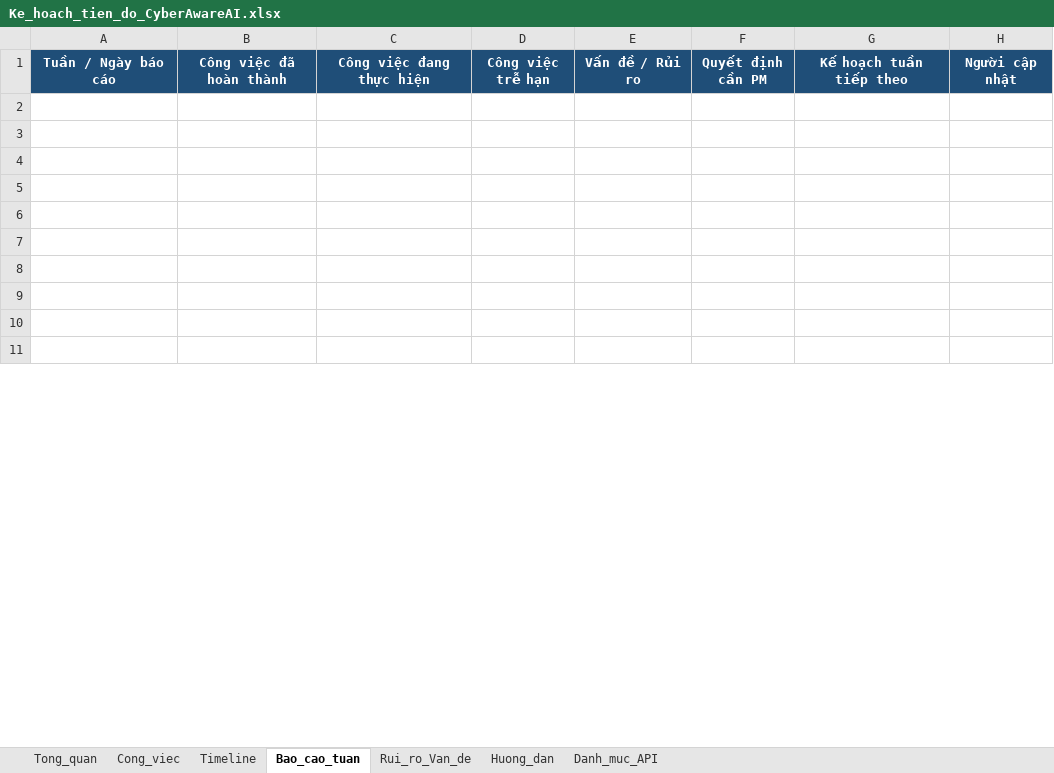
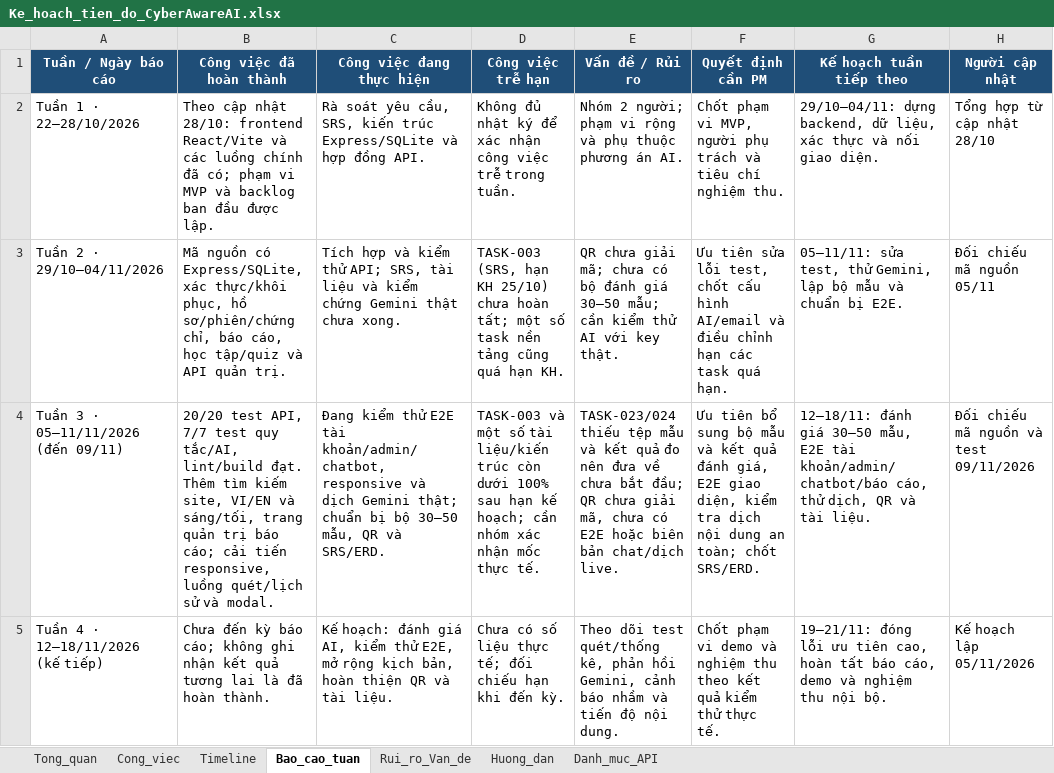
Before and after one commit to 2neiuh9-Cirr/CyberAware-AI, an Excel workbook: docs/plans/Ke_hoach_tien_do_CyberAwareAI.xlsx, sheet Bao_cao_tuan, drawn as a sheet; only a part is shown; values as stored, in another font and other column widths than the file's, no borders; charts and pictures not drawn; removed rows and columns are numbered as before the commit, all else as after; the diff covers the shown part only; the diff names each change by its address in the sheet, - before the commit and + after, or states it on an @@ line.

Commit message:
refactor: organize backend modules and update project docs

```diff
--- a/docs/plans/Ke_hoach_tien_do_CyberAwareAI.xlsx (sheet Bao_cao_tuan)
+++ b/docs/plans/Ke_hoach_tien_do_CyberAwareAI.xlsx (sheet Bao_cao_tuan)
-row 2: (empty)
+row 2: Tuần 1 · 22–28/10/2026 | Theo cập nhật 28/10: frontend React/Vite và các luồng chính đã có; phạm vi MVP và backlog ban đầu được lập. | Rà soát yêu cầu, SRS, kiến trúc Express/SQLite và hợp đồng API. | Không đủ nhật ký để xác nhận công việc trễ trong tuần. | Nhóm 2 người; phạm vi rộng và phụ thuộc phương án AI. | Chốt phạm vi MVP, người phụ trách và tiêu chí nghiệm thu. | 29/10–04/11: dựng backend, dữ liệu, xác thực và nối giao diện. | Tổng hợp từ cập nhật 28/10
-row 3: (empty)
+row 3: Tuần 2 · 29/10–04/11/2026 | Mã nguồn có Express/SQLite, xác thực/khôi phục, hồ sơ/phiên/chứng chỉ, báo cáo, học tập/quiz và API quản trị. | Tích hợp và kiểm thử API; SRS, tài liệu và kiểm chứng Gemini thật chưa xong. | TASK-003 (SRS, hạn KH 25/10) chưa hoàn tất; một số task nền tảng cũng quá hạn KH. | QR chưa giải mã; chưa có bộ đánh giá 30–50 mẫu; cần kiểm thử AI với key thật. | Ưu tiên sửa lỗi test, chốt cấu hình AI/email và điều chỉnh hạn các task quá hạn. | 05–11/11: sửa test, thử Gemini, lập bộ mẫu và chuẩn bị E2E. | Đối chiếu mã nguồn 05/11
-row 4: (empty)
+row 4: Tuần 3 · 05–11/11/2026 (đến 09/11) | 20/20 test API, 7/7 test quy tắc/AI, lint/build đạt. Thêm tìm kiếm site, VI/EN và sáng/tối, trang quản trị báo cáo; cải tiến responsive, luồng quét/lịch sử và modal. | Đang kiểm thử E2E tài khoản/admin/chatbot, responsive và dịch Gemini thật; chuẩn bị bộ 30–50 mẫu, QR và SRS/ERD. | TASK-003 và một số tài liệu/kiến trúc còn dưới 100% sau hạn kế hoạch; cần nhóm xác nhận mốc thực tế. | TASK-023/024 thiếu tệp mẫu và kết quả đo nên đưa về chưa bắt đầu; QR chưa giải mã, chưa có E2E hoặc biên bản chat/dịch live. | Ưu tiên bổ sung bộ mẫu và kết quả đánh giá, E2E giao diện, kiểm tra dịch nội dung an toàn; chốt SRS/ERD. | 12–18/11: đánh giá 30–50 mẫu, E2E tài khoản/admin/chatbot/báo cáo, thử dịch, QR và tài liệu. | Đối chiếu mã nguồn và test 09/11/2026
-row 5: (empty)
+row 5: Tuần 4 · 12–18/11/2026 (kế tiếp) | Chưa đến kỳ báo cáo; không ghi nhận kết quả tương lai là đã hoàn thành. | Kế hoạch: đánh giá AI, kiểm thử E2E, mở rộng kịch bản, hoàn thiện QR và tài liệu. | Chưa có số liệu thực tế; đối chiếu hạn khi đến kỳ. | Theo dõi test quét/thống kê, phản hồi Gemini, cảnh báo nhầm và tiến độ nội dung. | Chốt phạm vi demo và nghiệm thu theo kết quả kiểm thử thực tế. | 19–21/11: đóng lỗi ưu tiên cao, hoàn tất báo cáo, demo và nghiệm thu nội bộ. | Kế hoạch lập 05/11/2026
-row 6: (empty)
-row 7: (empty)
-row 8: (empty)
-row 9: (empty)
-row 10: (empty)
-row 11: (empty)
```
Also changed, not shown: 10 removed rows elsewhere in this sheet, sheet Cong_viec, sheet Danh_muc_API, sheet Rui_ro_Van_de, sheet Timeline, sheet Tong_quan, sheet Huong_dan, formulas that keep their value, 22 other files.
